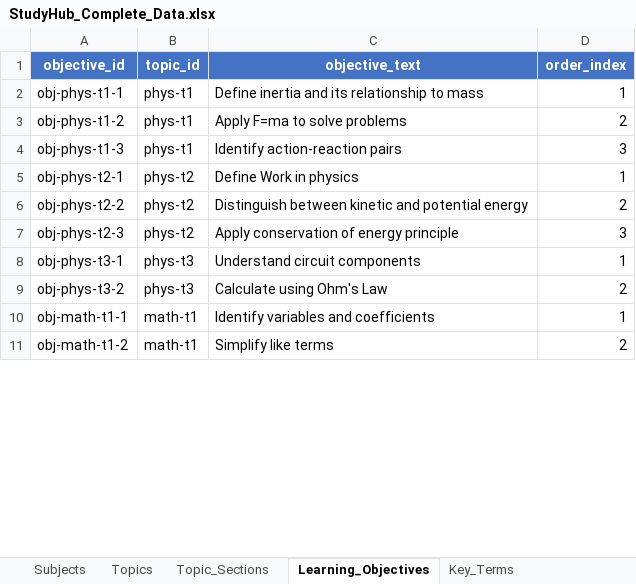
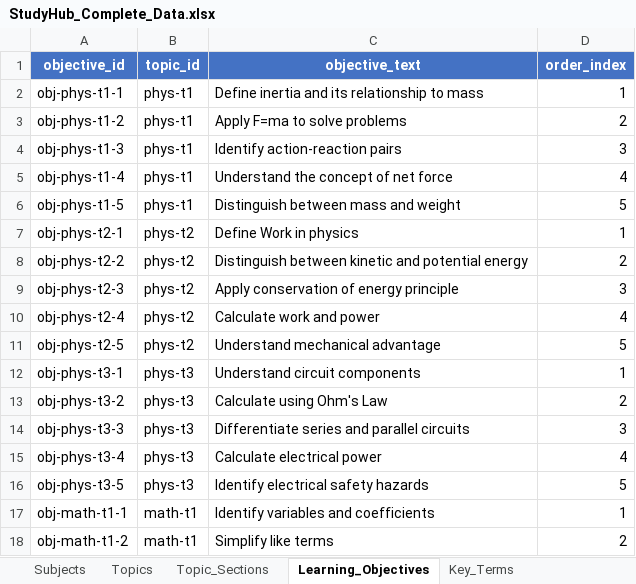
Before and after one commit to lakshman81-ai/HarshiApp, an Excel workbook: build/StudyHub_Complete_Data.xlsx, sheet Learning_Objectives, drawn as a sheet; only a part is shown; values as stored, in another font and other column widths than the file's, no borders; the diff covers the shown part only; the diff names each change by its address in the sheet, - before the commit and + after, or states it on an @@ line.

```diff
--- a/build/StudyHub_Complete_Data.xlsx (sheet Learning_Objectives)
+++ b/build/StudyHub_Complete_Data.xlsx (sheet Learning_Objectives)
+row 5: obj-phys-t1-4 | phys-t1 | Understand the concept of net force | 4
+row 6: obj-phys-t1-5 | phys-t1 | Distinguish between mass and weight | 5
+row 10: obj-phys-t2-4 | phys-t2 | Calculate work and power | 4
+row 11: obj-phys-t2-5 | phys-t2 | Understand mechanical advantage | 5
+row 14: obj-phys-t3-3 | phys-t3 | Differentiate series and parallel circuits | 3
+row 15: obj-phys-t3-4 | phys-t3 | Calculate electrical power | 4
+row 16: obj-phys-t3-5 | phys-t3 | Identify electrical safety hazards | 5
```
Also changed, not shown: 27 added rows and 1 edited cell elsewhere in this sheet, sheet Quiz_Questions, sheet Study_Content, sheet Key_Terms, sheet Topic_Sections, sheet Formulas, 15 other files.
